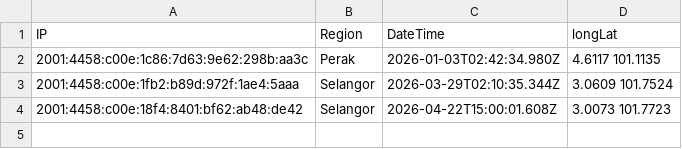
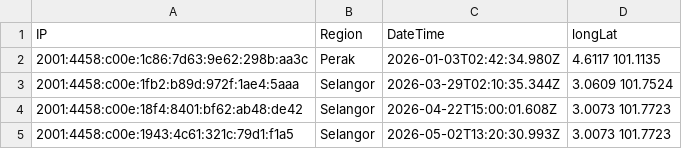
Before and after one commit to zhzhhyzh/zhzhhyzh-website, a CSV file: assets/pnc/index.csv, drawn as a sheet; the diff names each change by its address in the sheet, - before the commit and + after, or states it on an @@ line.

```diff
--- a/assets/pnc/index.csv
+++ b/assets/pnc/index.csv
+row 5: 2001:4458:c00e:1943:4c61:321c:79d1:f1a5 | Selangor | 2026-05-02T13:20:30.993Z | 3.0073 101.7723
```
Also changed, not shown: 8 other files.
